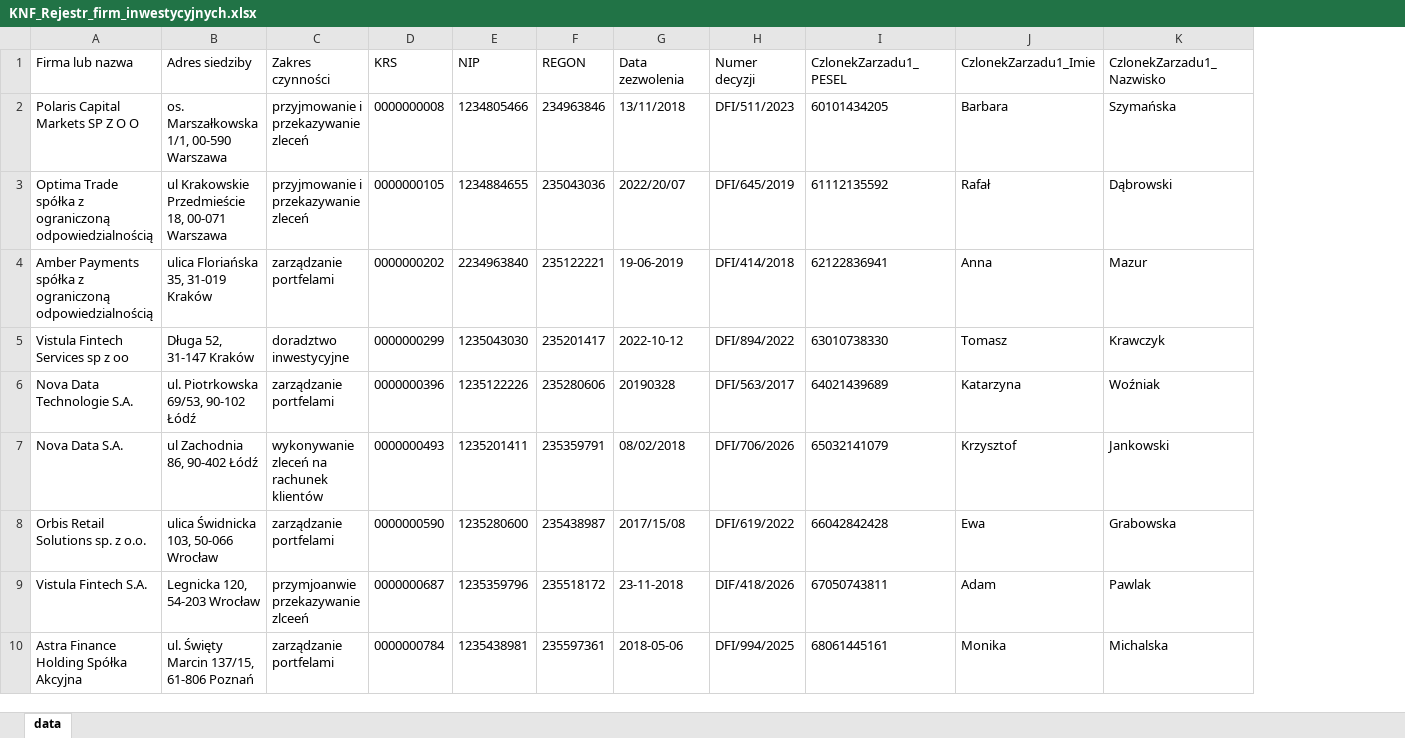
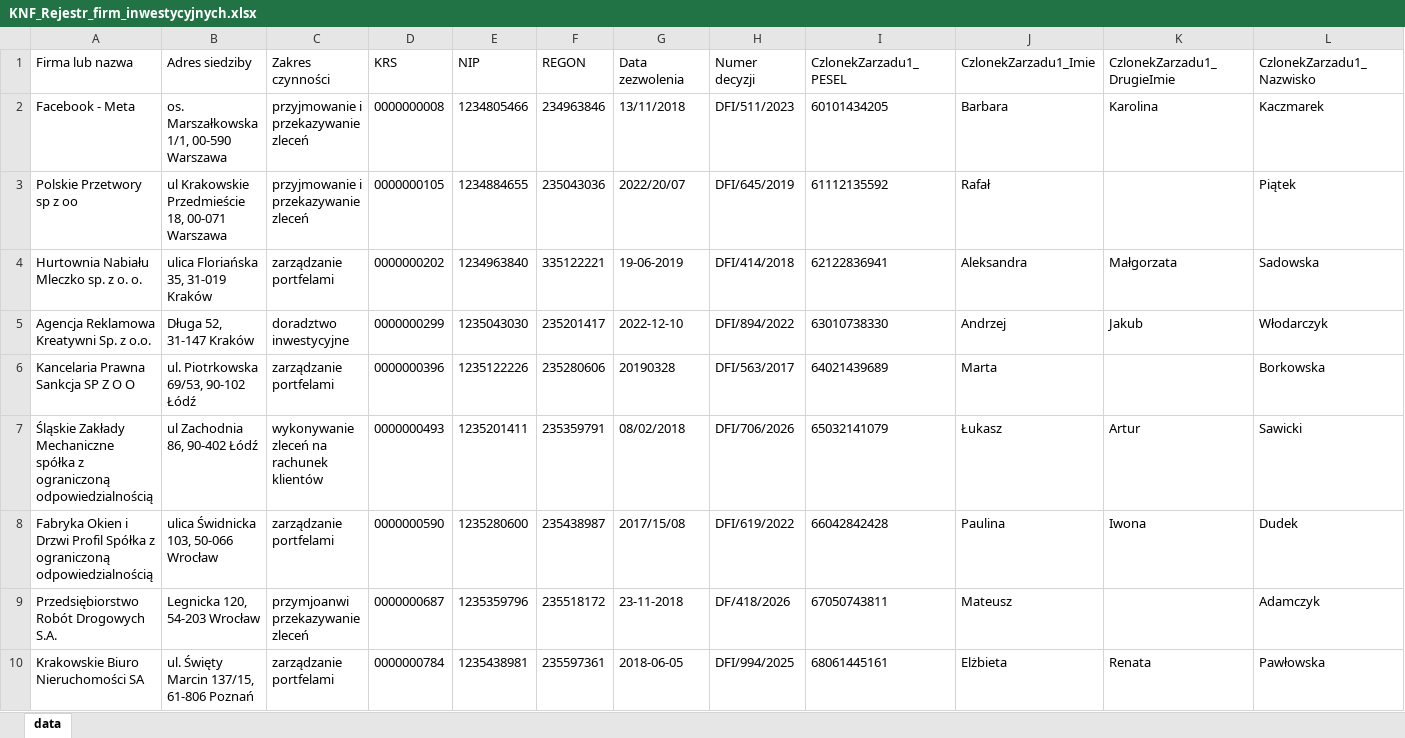
Before and after one commit to adasb15/Goldenizacja, an Excel workbook: data/xlsx/KNF_Rejestr_firm_inwestycyjnych.xlsx, sheet data, drawn as a sheet; only a part is shown; values as stored, in another font and other column widths than the file's, no borders; addresses are those after the commit; the diff covers the shown part only; the diff names each change by its address in the sheet, - before the commit and + after, or states it on an @@ line.

```diff
--- a/data/xlsx/KNF_Rejestr_firm_inwestycyjnych.xlsx (sheet data)
+++ b/data/xlsx/KNF_Rejestr_firm_inwestycyjnych.xlsx (sheet data)
+column K (CzlonekZarzadu1_DrugieImie), rows 2-10: Karolina |  | Małgorzata | Jakub |  | Artur | Iwona |  | Renata
-A2 (Firma lub nazwa): Polaris Capital Markets SP Z O O
+A2 (Firma lub nazwa): Facebook - Meta
-L2 (CzlonekZarzadu1_Nazwisko): Szymańska
+L2 (CzlonekZarzadu1_Nazwisko): Kaczmarek
-A3 (Firma lub nazwa): Optima Trade spółka z ograniczoną odpowiedzialnością
+A3 (Firma lub nazwa): Polskie Przetwory sp z oo
-L3 (CzlonekZarzadu1_Nazwisko): Dąbrowski
+L3 (CzlonekZarzadu1_Nazwisko): Piątek
-A4 (Firma lub nazwa): Amber Payments spółka z ograniczoną odpowiedzialnością
+A4 (Firma lub nazwa): Hurtownia Nabiału Mleczko sp. z o. o.
-E4 (NIP): 2234963840
+E4 (NIP): 1234963840
-F4 (REGON): 235122221
+F4 (REGON): 335122221
-J4 (CzlonekZarzadu1_Imie): Anna
+J4 (CzlonekZarzadu1_Imie): Aleksandra
-L4 (CzlonekZarzadu1_Nazwisko): Mazur
+L4 (CzlonekZarzadu1_Nazwisko): Sadowska
-A5 (Firma lub nazwa): Vistula Fintech Services sp z oo
+A5 (Firma lub nazwa): Agencja Reklamowa Kreatywni Sp. z o.o.
-G5 (Data zezwolenia): 2022-10-12
+G5 (Data zezwolenia): 2022-12-10
-J5 (CzlonekZarzadu1_Imie): Tomasz
+J5 (CzlonekZarzadu1_Imie): Andrzej
-L5 (CzlonekZarzadu1_Nazwisko): Krawczyk
+L5 (CzlonekZarzadu1_Nazwisko): Włodarczyk
-A6 (Firma lub nazwa): Nova Data Technologie S.A.
+A6 (Firma lub nazwa): Kancelaria Prawna Sankcja SP Z O O
-J6 (CzlonekZarzadu1_Imie): Katarzyna
+J6 (CzlonekZarzadu1_Imie): Marta
-L6 (CzlonekZarzadu1_Nazwisko): Woźniak
+L6 (CzlonekZarzadu1_Nazwisko): Borkowska
-A7 (Firma lub nazwa): Nova Data S.A.
+A7 (Firma lub nazwa): Śląskie Zakłady Mechaniczne spółka z ograniczoną odpowiedzialnością
-J7 (CzlonekZarzadu1_Imie): Krzysztof
+J7 (CzlonekZarzadu1_Imie): Łukasz
-L7 (CzlonekZarzadu1_Nazwisko): Jankowski
+L7 (CzlonekZarzadu1_Nazwisko): Sawicki
-A8 (Firma lub nazwa): Orbis Retail Solutions sp. z o.o.
+A8 (Firma lub nazwa): Fabryka Okien i Drzwi Profil Spółka z ograniczoną odpowiedzialnością
-J8 (CzlonekZarzadu1_Imie): Ewa
+J8 (CzlonekZarzadu1_Imie): Paulina
-L8 (CzlonekZarzadu1_Nazwisko): Grabowska
+L8 (CzlonekZarzadu1_Nazwisko): Dudek
-A9 (Firma lub nazwa): Vistula Fintech S.A.
+A9 (Firma lub nazwa): Przedsiębiorstwo Robót Drogowych S.A.
-C9 (Zakres czynności): przymjoanwie przekazywanie zlceeń
+C9 (Zakres czynności): przymjoanwi przekazywanie zleceń
-H9 (Numer decyzji): DIF/418/2026
+H9 (Numer decyzji): DF/418/2026
-J9 (CzlonekZarzadu1_Imie): Adam
+J9 (CzlonekZarzadu1_Imie): Mateusz
-L9 (CzlonekZarzadu1_Nazwisko): Pawlak
+L9 (CzlonekZarzadu1_Nazwisko): Adamczyk
-A10 (Firma lub nazwa): Astra Finance Holding Spółka Akcyjna
+A10 (Firma lub nazwa): Krakowskie Biuro Nieruchomości SA
-G10 (Data zezwolenia): 2018-05-06
+G10 (Data zezwolenia): 2018-06-05
-J10 (CzlonekZarzadu1_Imie): Monika
+J10 (CzlonekZarzadu1_Imie): Elżbieta
-L10 (CzlonekZarzadu1_Nazwisko): Michalska
+L10 (CzlonekZarzadu1_Nazwisko): Pawłowska
```
Also changed, not shown: 704 edited cells elsewhere in this sheet, data/xlsx/KNF_Rejestr_posrednikow_ubezpieczeniowych_agent.xlsx, data/xlsx/KNF_Rejestr_posrednikow_ubezpieczeniowych_pracownik_agenta.xlsx, 40 other files.
